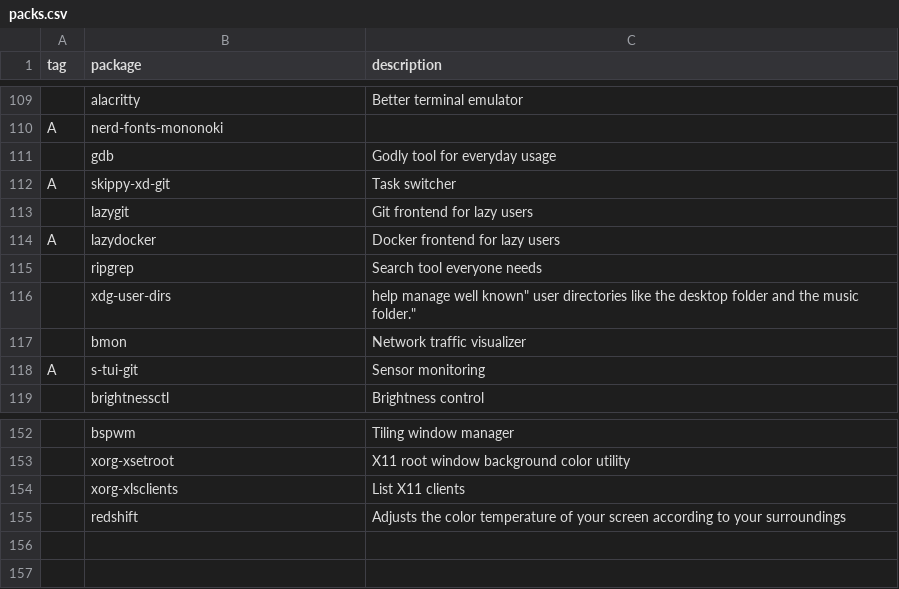
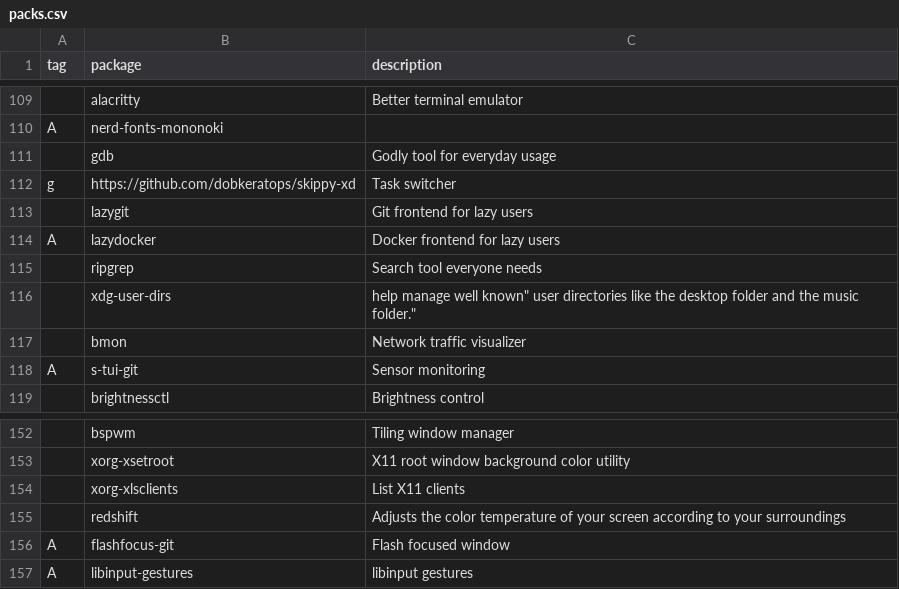
Before and after one commit to mrkatebzadeh/Siarch, a CSV file: packages/packs.csv, drawn as a sheet; only a part is shown, gaps mark what is left out; removed rows and columns are numbered as before the commit, all else as after; the diff names each change by its address in the sheet, - before the commit and + after, or states it on an @@ line.

Commit message:
Added libinput-gestures

```diff
--- a/packages/packs.csv
+++ b/packages/packs.csv
-row 112: A | skippy-xd-git | Task switcher
+row 112: g | https://github.com/dobkeratops/skippy-xd | Task switcher
+row 156: A | flashfocus-git | Flash focused window
+row 157: A | libinput-gestures | libinput gestures
```
Also changed, not shown: 1 other file.
